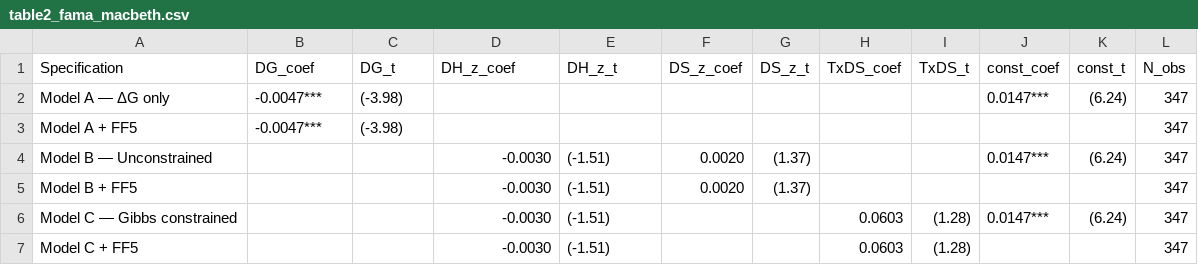
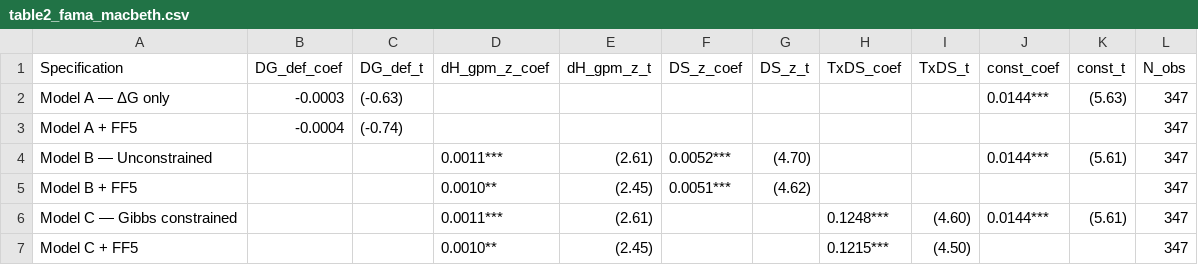
Before and after one commit to 789wethan-wq/Gibbs-Replication, a CSV file: results/paper_tables/table2_fama_macbeth.csv, drawn as a sheet.

```diff
--- a/results/paper_tables/table2_fama_macbeth.csv
+++ b/results/paper_tables/table2_fama_macbeth.csv
@@ -1,7 +1,7 @@
-Specification,DG_coef,DG_t,DH_z_coef,DH_z_t,DS_z_coef,DS_z_t,TxDS_coef,TxDS_t,const_coef,const_t,N_obs
-Model A — ΔG only,-0.0047***,(-3.98),,,,,,,0.0147***,(6.24),347
-Model A + FF5,-0.0047***,(-3.98),,,,,,,,,347
-Model B — Unconstrained,,,-0.0030,(-1.51),0.0020,(1.37),,,0.0147***,(6.24),347
-Model B + FF5,,,-0.0030,(-1.51),0.0020,(1.37),,,,,347
-Model C — Gibbs constrained,,,-0.0030,(-1.51),,,0.0603,(1.28),0.0147***,(6.24),347
-Model C + FF5,,,-0.0030,(-1.51),,,0.0603,(1.28),,,347
+Specification,DG_def_coef,DG_def_t,dH_gpm_z_coef,dH_gpm_z_t,DS_z_coef,DS_z_t,TxDS_coef,TxDS_t,const_coef,const_t,N_obs
+Model A — ΔG only,-0.0003,(-0.63),,,,,,,0.0144***,(5.63),347
+Model A + FF5,-0.0004,(-0.74),,,,,,,,,347
+Model B — Unconstrained,,,0.0011***,(2.61),0.0052***,(4.70),,,0.0144***,(5.61),347
+Model B + FF5,,,0.0010**,(2.45),0.0051***,(4.62),,,,,347
+Model C — Gibbs constrained,,,0.0011***,(2.61),,,0.1248***,(4.60),0.0144***,(5.61),347
+Model C + FF5,,,0.0010**,(2.45),,,0.1215***,(4.50),,,347
```
Also changed, not shown: 52 other files.
